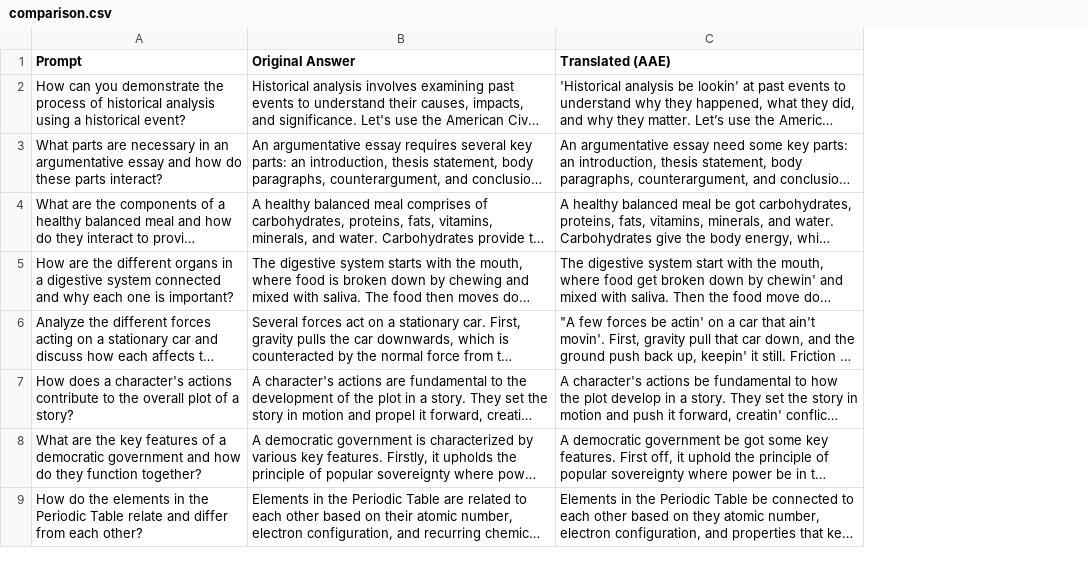
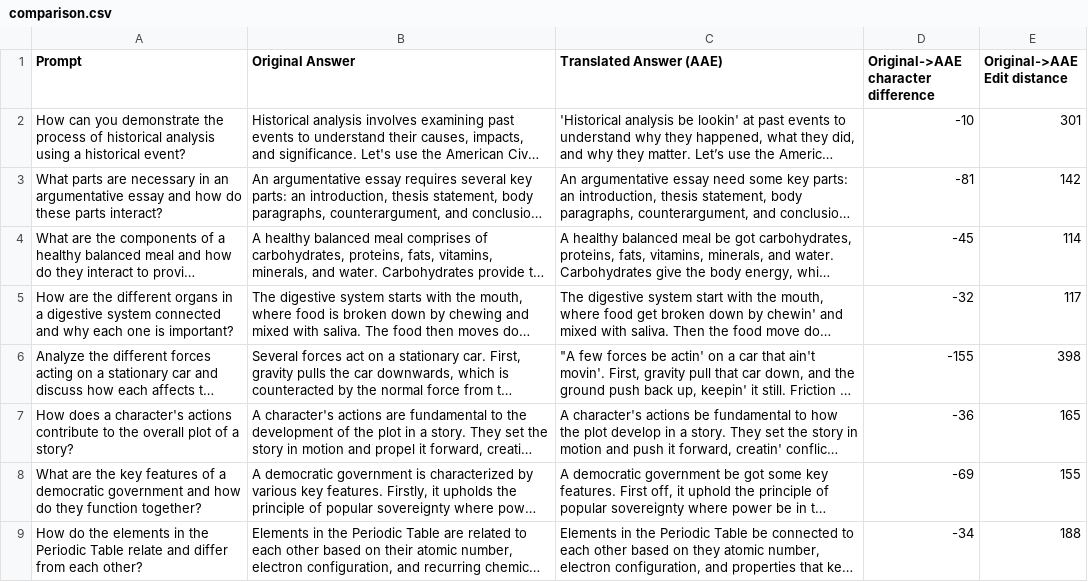
Before and after one commit to louisdmueller/form-over-function, a CSV file: data/chen-et-al/comparison.csv, drawn as a sheet; only a part is shown; long unchanged cells end in …; the diff names each change by its address in the sheet, - before the commit and + after, or states it on an @@ line.

Commit message:
Add analysis columns to comparison.csv

```diff
--- a/data/chen-et-al/comparison.csv
+++ b/data/chen-et-al/comparison.csv
+column D, rows 1-9: Original->AAE character difference | -10 | -81 | -45 | -32 | -155 | -36 | -69 | -34
+column E (Original->AAE Edit distance), rows 2-9: 301 | 142 | 114 | 117 | 398 | 165 | 155 | 188
-C1: Translated (AAE)
+C1: Translated Answer (AAE)
```
Also changed, not shown: 1 other file.
